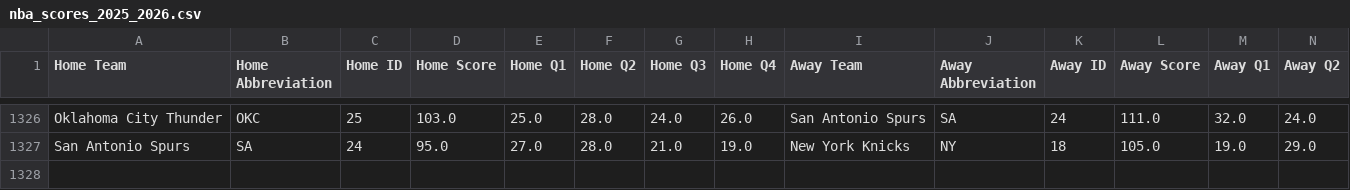
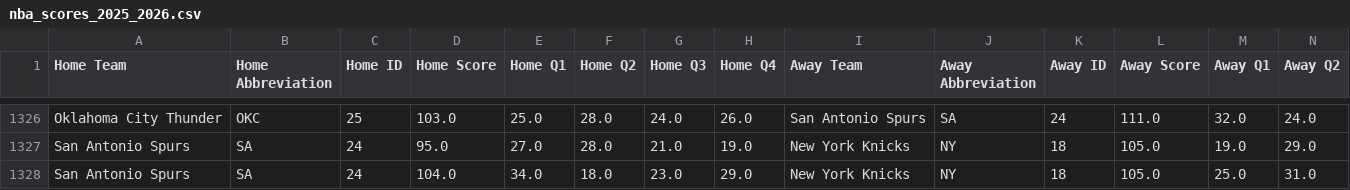
Before and after one commit to andrewscheiner/ScheinerSportsSolutions, a CSV file: data/nba_scores_2025_2026.csv, drawn as a sheet; only a part is shown, gaps mark what is left out; rows hold the shown columns only; the diff names each change by its address in the sheet, - before the commit and + after, or states it on an @@ line.

```diff
--- a/data/nba_scores_2025_2026.csv
+++ b/data/nba_scores_2025_2026.csv
+row 1328: San Antonio Spurs | SA | 24 | 104.0 | 34.0 | 18.0 | 23.0 | 29.0 | New York Knicks | NY | 18 | 105.0 | 25.0 | 31.0
```
